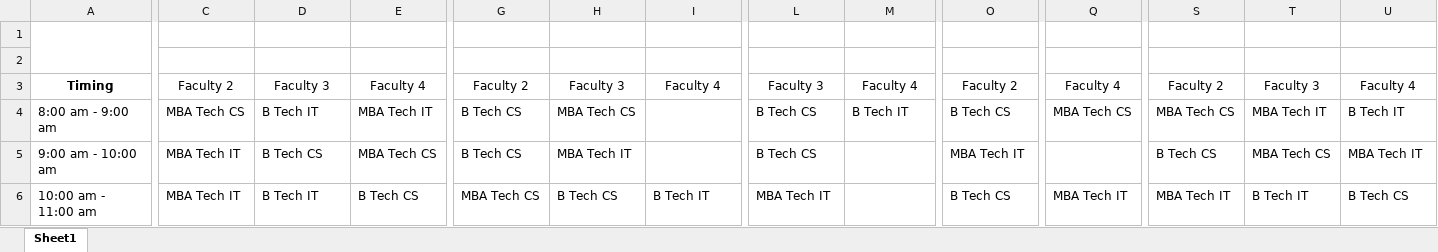
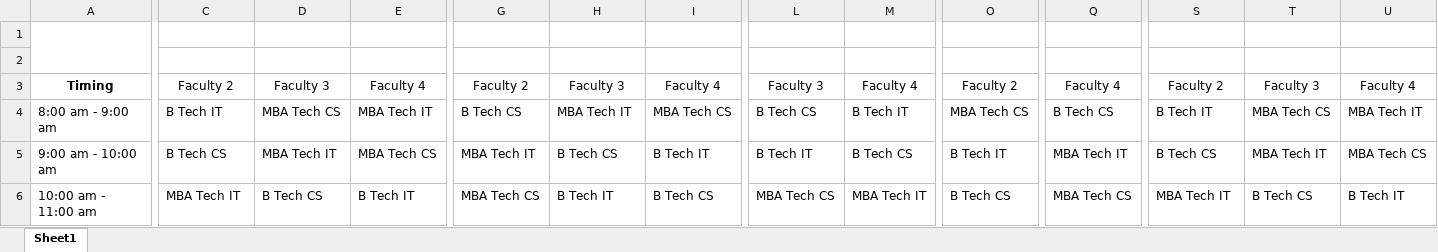
Before and after one commit to yashgoyal2802/TimeTable-Generation, an Excel workbook: Timetable.xlsx, sheet Sheet1, drawn as a sheet; only a part is shown, gaps mark what is left out; values as stored, in another font and other column widths than the file's, no borders; the diff covers the shown part only; the diff names each change by its address in the sheet, - before the commit and + after, or states it on an @@ line.

Commit message:
Update Timetable.xlsx
updated timetable excel file

```diff
--- a/Timetable.xlsx (sheet Sheet1)
+++ b/Timetable.xlsx (sheet Sheet1)
-C4: MBA Tech CS
+C4: B Tech IT
-D4: B Tech IT
+D4: MBA Tech CS
-H4: MBA Tech CS
+H4: MBA Tech IT
-I4: (empty)
+I4: MBA Tech CS
-O4: B Tech CS
+O4: MBA Tech CS
-Q4: MBA Tech CS
+Q4: B Tech CS
-S4: MBA Tech CS
+S4: B Tech IT
-T4: MBA Tech IT
+T4: MBA Tech CS
-U4: B Tech IT
+U4: MBA Tech IT
-C5: MBA Tech IT
+C5: B Tech CS
-D5: B Tech CS
+D5: MBA Tech IT
-G5: B Tech CS
+G5: MBA Tech IT
-H5: MBA Tech IT
+H5: B Tech CS
-I5: (empty)
+I5: B Tech IT
-L5: B Tech CS
+L5: B Tech IT
-M5: (empty)
+M5: B Tech CS
-O5: MBA Tech IT
+O5: B Tech IT
-Q5: (empty)
+Q5: MBA Tech IT
-T5: MBA Tech CS
+T5: MBA Tech IT
-U5: MBA Tech IT
+U5: MBA Tech CS
-D6: B Tech IT
+D6: B Tech CS
-E6: B Tech CS
+E6: B Tech IT
-H6: B Tech CS
+H6: B Tech IT
-I6: B Tech IT
+I6: B Tech CS
-L6: MBA Tech IT
+L6: MBA Tech CS
-M6: (empty)
+M6: MBA Tech IT
-Q6: MBA Tech IT
+Q6: MBA Tech CS
-T6: B Tech IT
+T6: B Tech CS
-U6: B Tech CS
+U6: B Tech IT
```
Also changed, not shown: 66 edited cells elsewhere in this sheet.
